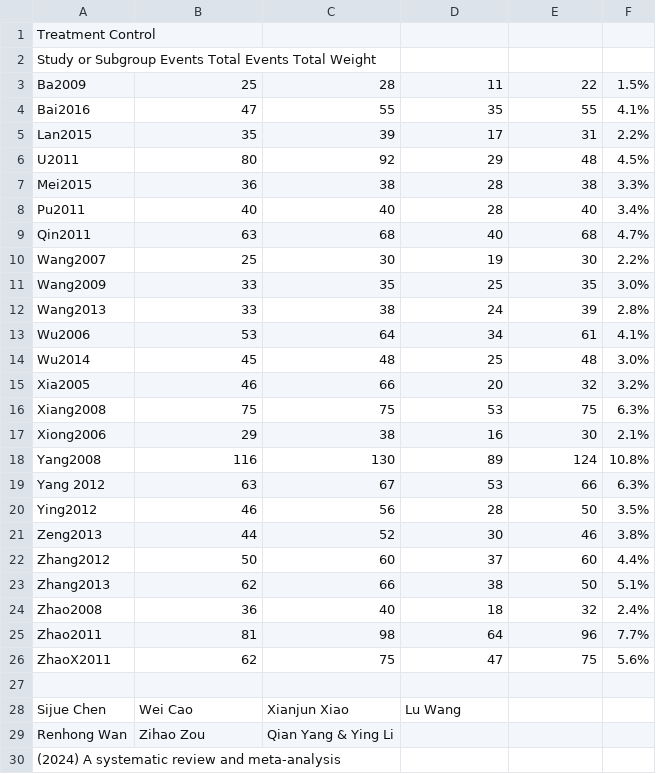
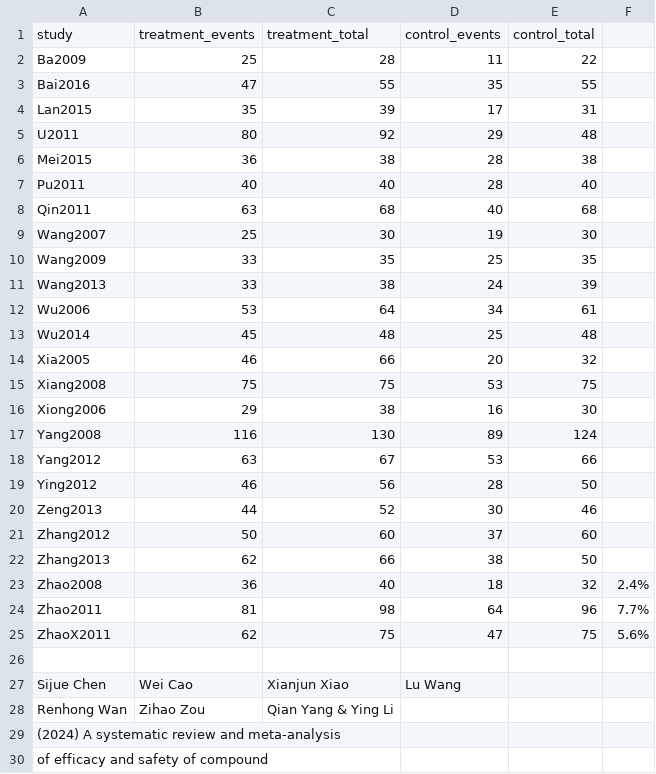
Before and after one commit to pmean/datasets, a CSV file: glycyrrhizin.csv, drawn as a sheet; only a part is shown; the shorter side is filled out with more unchanged rows.

```diff
--- a/glycyrrhizin.csv
+++ b/glycyrrhizin.csv
@@ -1,24 +1,23 @@
-Treatment Control
-Study or Subgroup Events Total Events Total Weight
-Ba2009,25,28,11,22,1.5%
-Bai2016,47,55,35,55,4.1%
-Lan2015,35,39,17,31,2.2%
-U2011,80,92,29,48,4.5%
-Mei2015,36,38,28,38,3.3%
-Pu2011,40,40,28,40,3.4%
-Qin2011,63,68,40,68,4.7%
-Wang2007,25,30,19,30,2.2%
-Wang2009,33,35,25,35,3.0%
-Wang2013,33,38,24,39,2.8%
-Wu2006,53,64,34,61,4.1%
-Wu2014,45,48,25,48,3.0%
-Xia2005,46,66,20,32,3.2%
-Xiang2008,75,75,53,75,6.3%
-Xiong2006,29,38,16,30,2.1%
-Yang2008,116,130,89,124,10.8%
-Yang 2012,63,67,53,66,6.3%
-Ying2012,46,56,28,50,3.5%
-Zeng2013,44,52,30,46,3.8%
-Zhang2012,50,60,37,60,4.4%
-Zhang2013,62,66,38,50,5.1%
+study,treatment_events,treatment_total,control_events,control_total
+Ba2009,25,28,11,22
+Bai2016,47,55,35,55
+Lan2015,35,39,17,31
+U2011,80,92,29,48
+Mei2015,36,38,28,38
+Pu2011,40,40,28,40
+Qin2011,63,68,40,68
+Wang2007,25,30,19,30
+Wang2009,33,35,25,35
+Wang2013,33,38,24,39
+Wu2006,53,64,34,61
+Wu2014,45,48,25,48
+Xia2005,46,66,20,32
+Xiang2008,75,75,53,75
+Xiong2006,29,38,16,30
+Yang2008,116,130,89,124
+Yang2012,63,67,53,66
+Ying2012,46,56,28,50
+Zeng2013,44,52,30,46
+Zhang2012,50,60,37,60
+Zhang2013,62,66,38,50
 Zhao2008,36,40,18,32,2.4%
```
Also changed, not shown: 5 other files.
